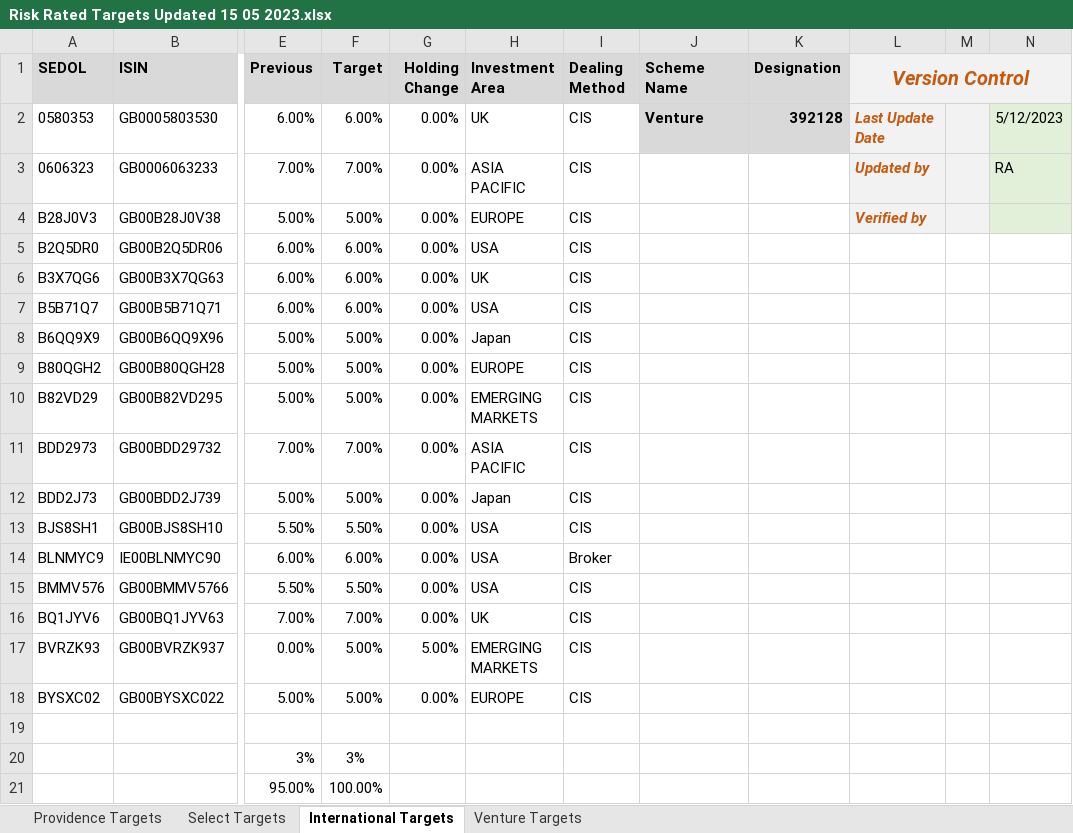
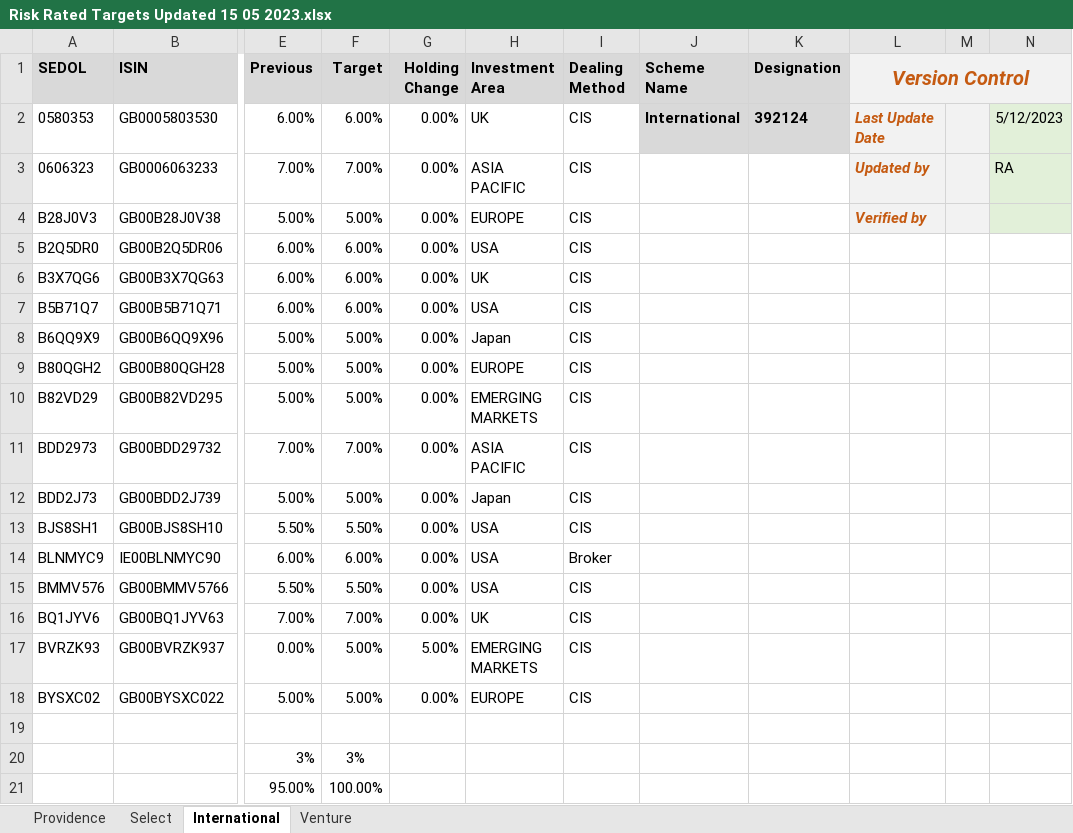
Before and after one commit to rarm1/PythonProjects, an Excel workbook: Rebalancing/assets/Risk Rated Targets Updated 15 05 2023.xlsx, sheet International, drawn as a sheet; only a part is shown, gaps mark what is left out; values as stored, in another font and other column widths than the file's, no borders; conditional formats not drawn; the diff names each change by its address in the sheet, - before the commit and + after, or states it on an @@ line.

```diff
--- a/Rebalancing/assets/Risk Rated Targets Updated 15 05 2023.xlsx (sheet International)
+++ b/Rebalancing/assets/Risk Rated Targets Updated 15 05 2023.xlsx (sheet International)
-sheet tab: Providence Targets
+sheet tab: Providence
-sheet tab: Select Targets
+sheet tab: Select
-sheet tab: International Targets
+sheet tab: International
-sheet tab: Venture Targets
+sheet tab: Venture
-J2 (Scheme Name): Venture
+J2 (Scheme Name): International
-K2 (Designation): 392128
+K2 (Designation): 392124
```
Also changed, not shown: sheet Providence, sheet Select, Rebalancing/assets/Horizon Positions.xlsm, 8 other files.
